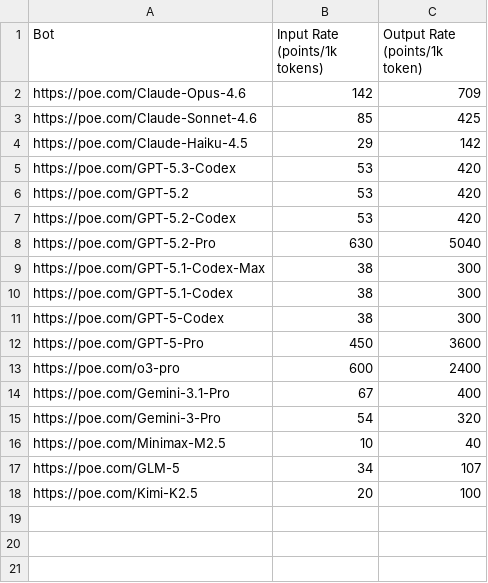
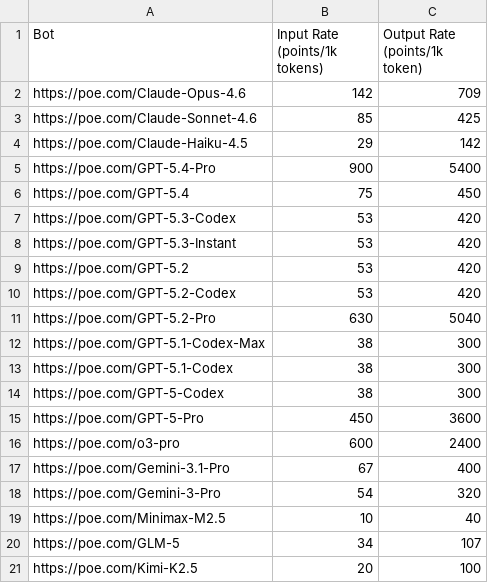
Before and after one commit to hezhizhen/tables-in-markdown, a CSV file: poe-v2.csv, drawn as a sheet; the diff names each change by its address in the sheet, - before the commit and + after, or states it on an @@ line.

Commit message:
Update poe-v2.csv

```diff
--- a/poe-v2.csv
+++ b/poe-v2.csv
+row 5: https://poe.com/GPT-5.4-Pro | 900 | 5400
+row 6: https://poe.com/GPT-5.4 | 75 | 450
+row 8: https://poe.com/GPT-5.3-Instant | 53 | 420
```
